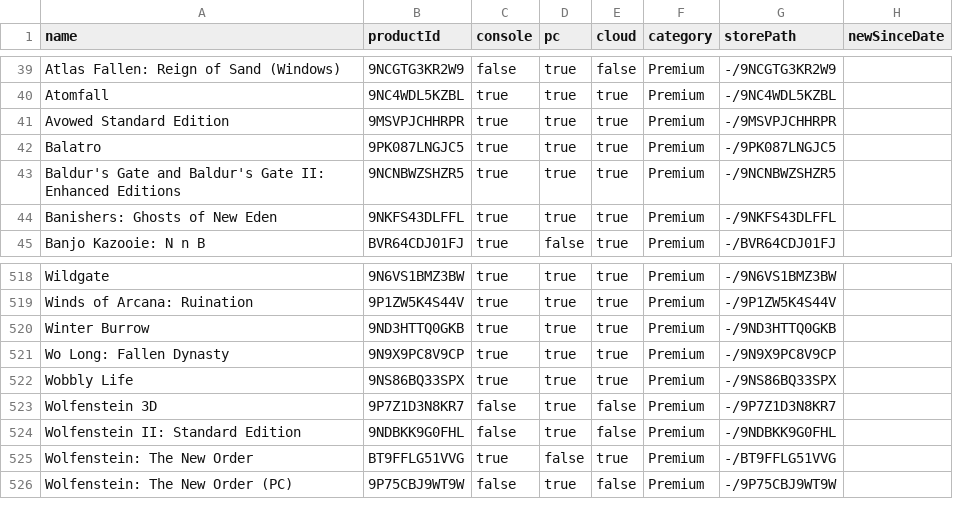
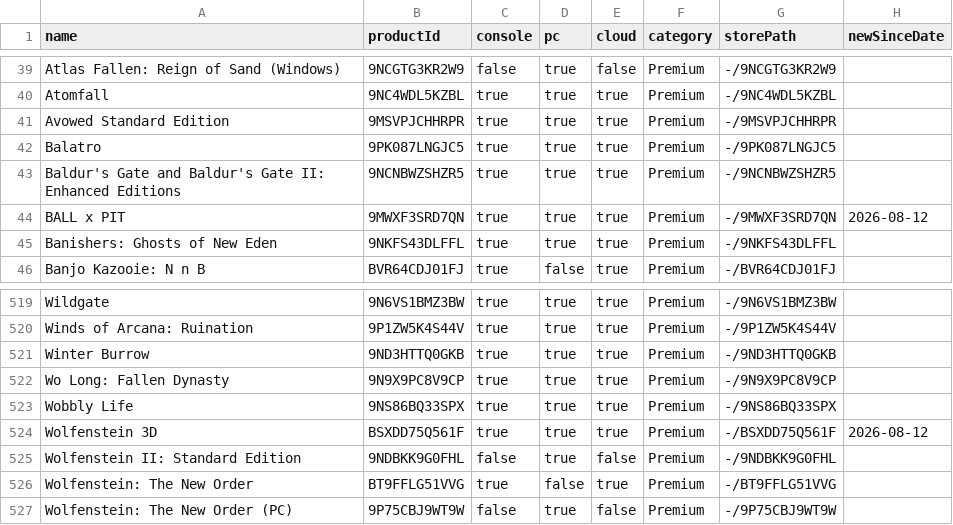
Before and after one commit to ninnex/xbox-gamepass-only-ultimate, a CSV file: data/premium.csv, drawn as a sheet; only a part is shown, gaps mark what is left out.

```diff
--- a/data/premium.csv
+++ b/data/premium.csv
@@ -43,2 +43,3 @@ Balatro,9PK087LNGJC5,true,true,true,Premium,-/9PK087LNGJC5,
 Baldur's Gate and Baldur's Gate II: Enhanced Editions,9NCNBWZSHZR5,true,true,true,Premium,-/9NCNBWZSHZR5,
+BALL x PIT,9MWXF3SRD7QN,true,true,true,Premium,-/9MWXF3SRD7QN,2026-08-12
 Banishers: Ghosts of New Eden,9NKFS43DLFFL,true,true,true,Premium,-/9NKFS43DLFFL,
@@ -522,3 +523,3 @@ Wo Long: Fallen Dynasty,9N9X9PC8V9CP,true,true,true,Premium,-/9N9X9PC8V9CP,
 Wobbly Life,9NS86BQ33SPX,true,true,true,Premium,-/9NS86BQ33SPX,
-Wolfenstein 3D,9P7Z1D3N8KR7,false,true,false,Premium,-/9P7Z1D3N8KR7,
+Wolfenstein 3D,BSXDD75Q561F,true,true,true,Premium,-/BSXDD75Q561F,2026-08-12
 Wolfenstein II: Standard Edition,9NDBKK9G0FHL,false,true,false,Premium,-/9NDBKK9G0FHL,
```
Also changed, not shown: data/ultimate-exclusive.csv, data/ultimate-no-premium.csv, 2 other files.
